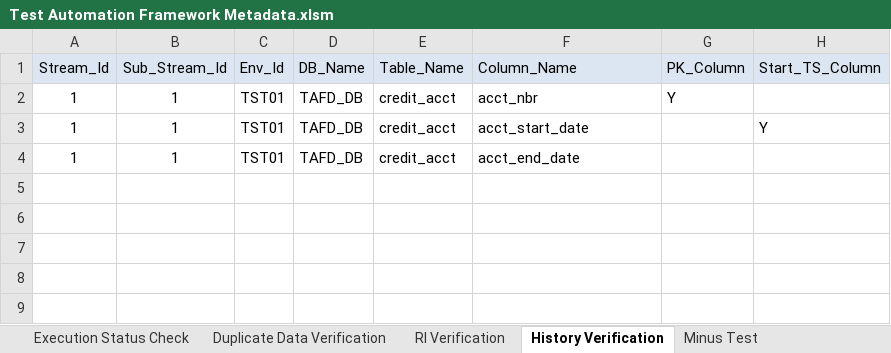
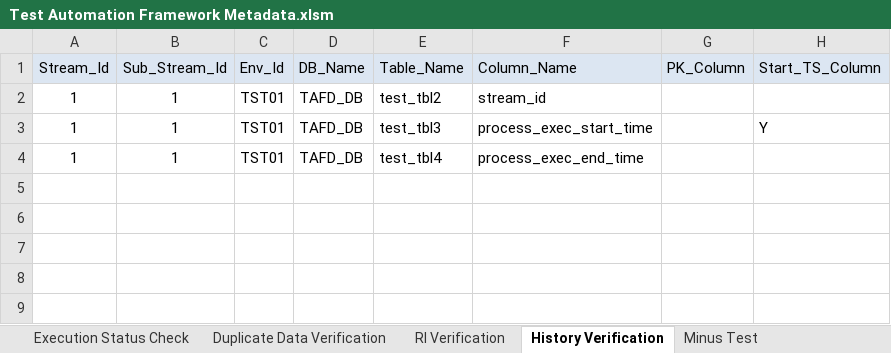
Before and after one commit to Tayyba23/TAFTest2, an Excel workbook: Input Parameter Files/Test Automation Framework Metadata.xlsm, sheet History Verification, drawn as a sheet; only a part is shown; values as stored, in another font and other column widths than the file's, no borders; the diff names each change by its address in the sheet, - before the commit and + after, or states it on an @@ line.

```diff
--- a/Input Parameter Files/Test Automation Framework Metadata.xlsm (sheet History Verification)
+++ b/Input Parameter Files/Test Automation Framework Metadata.xlsm (sheet History Verification)
-E2 (Table_Name): credit_acct
+E2 (Table_Name): test_tbl2
-F2 (Column_Name): acct_nbr
+F2 (Column_Name): stream_id
-G2 (PK_Column): Y
+G2 (PK_Column): (empty)
-E3 (Table_Name): credit_acct
+E3 (Table_Name): test_tbl3
-F3 (Column_Name): acct_start_date
+F3 (Column_Name): process_exec_start_time
-E4 (Table_Name): credit_acct
+E4 (Table_Name): test_tbl4
-F4 (Column_Name): acct_end_date
+F4 (Column_Name): process_exec_end_time
```
Also changed, not shown: sheet Row Count & Metrics Collection, sheet Minus Test, sheet Duplicate Data Verification, sheet RI Verification, formulas that keep their value, charts or pictures, 3 other files.
